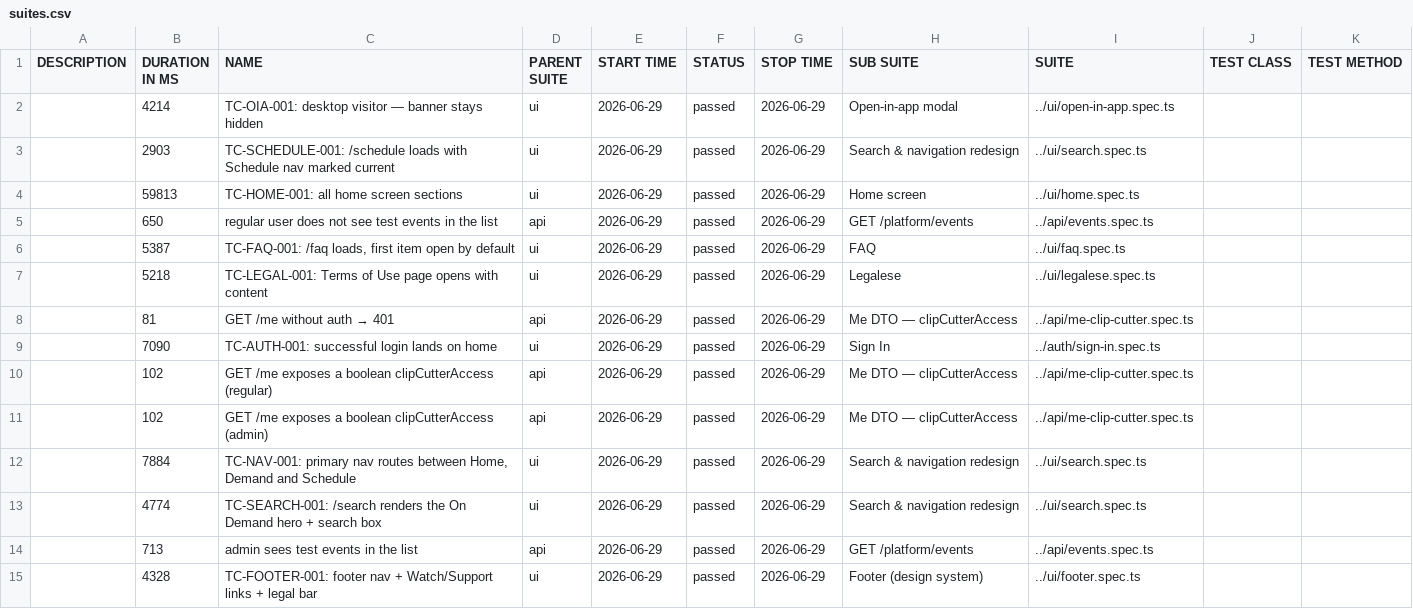
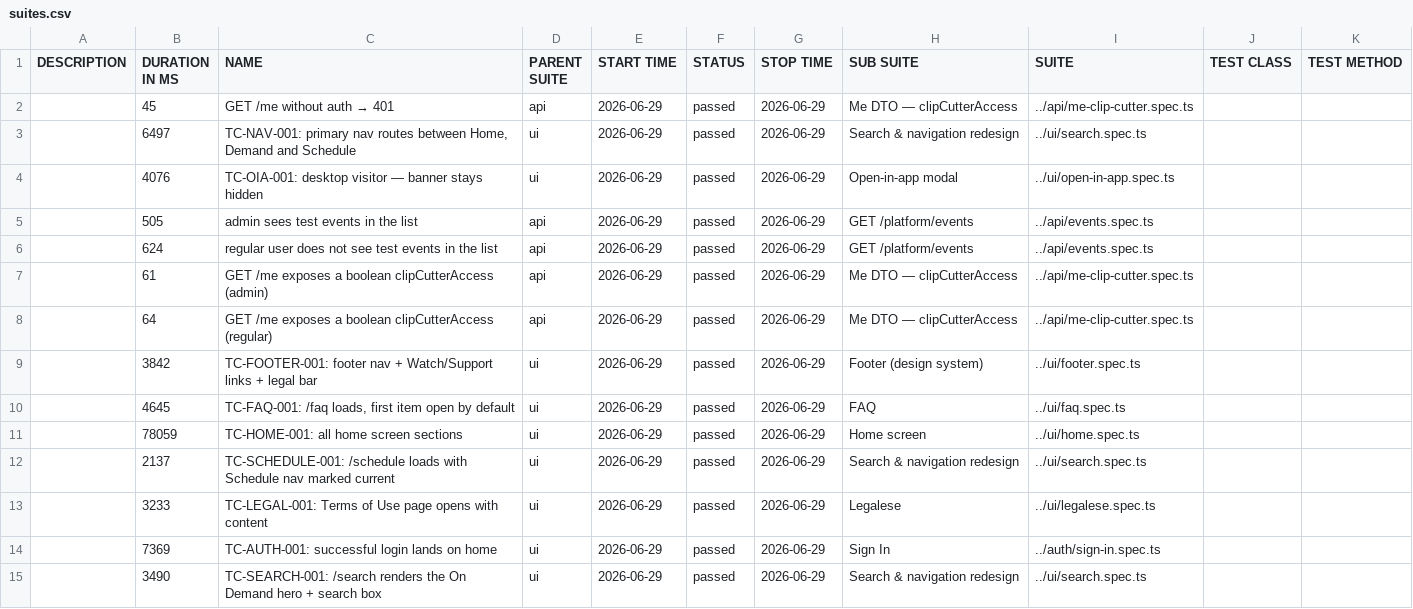
Before and after one commit to OvernghtMedia/overnght-allure-reports, a CSV file: smoke/data/suites.csv, drawn as a sheet.

```diff
--- a/smoke/data/suites.csv
+++ b/smoke/data/suites.csv
@@ -1,15 +1,15 @@
 "DESCRIPTION","DURATION IN MS","NAME","PARENT SUITE","START TIME","STATUS","STOP TIME","SUB SUITE","SUITE","TEST CLASS","TEST METHOD"
-"","4214","TC-OIA-001: desktop visitor — banner stays hidden","ui","2026-06-29","passed","2026-06-29","Open-in-app modal","../ui/open-in-app.spec.ts","",""
-"","2903","TC-SCHEDULE-001: /schedule loads with Schedule nav marked current","ui","2026-06-29","passed","2026-06-29","Search & navigation redesign","../ui/search.spec.ts","",""
-"","59813","TC-HOME-001: all home screen sections","ui","2026-06-29","passed","2026-06-29","Home screen","../ui/home.spec.ts","",""
-"","650","regular user does not see test events in the list","api","2026-06-29","passed","2026-06-29","GET /platform/events","../api/events.spec.ts","",""
-"","5387","TC-FAQ-001: /faq loads, first item open by default","ui","2026-06-29","passed","2026-06-29","FAQ","../ui/faq.spec.ts","",""
-"","5218","TC-LEGAL-001: Terms of Use page opens with content","ui","2026-06-29","passed","2026-06-29","Legalese","../ui/legalese.spec.ts","",""
-"","81","GET /me without auth → 401","api","2026-06-29","passed","2026-06-29","Me DTO — clipCutterAccess","../api/me-clip-cutter.spec.ts","",""
-"","7090","TC-AUTH-001: successful login lands on home","ui","2026-06-29","passed","2026-06-29","Sign In","../auth/sign-in.spec.ts","",""
-"","102","GET /me exposes a boolean clipCutterAccess (regular)","api","2026-06-29","passed","2026-06-29","Me DTO — clipCutterAccess","../api/me-clip-cutter.spec.ts","",""
-"","102","GET /me exposes a boolean clipCutterAccess (admin)","api","2026-06-29","passed","2026-06-29","Me DTO — clipCutterAccess","../api/me-clip-cutter.spec.ts","",""
-"","7884","TC-NAV-001: primary nav routes between Home, Demand and Schedule","ui","2026-06-29","passed","2026-06-29","Search & navigation redesign","../ui/search.spec.ts","",""
-"","4774","TC-SEARCH-001: /search renders the On Demand hero + search box","ui","2026-06-29","passed","2026-06-29","Search & navigation redesign","../ui/search.spec.ts","",""
-"","713","admin sees test events in the list","api","2026-06-29","passed","2026-06-29","GET /platform/events","../api/events.spec.ts","",""
-"","4328","TC-FOOTER-001: footer nav + Watch/Support links + legal bar","ui","2026-06-29","passed","2026-06-29","Footer (design system)","../ui/footer.spec.ts","",""
+"","45","GET /me without auth → 401","api","2026-06-29","passed","2026-06-29","Me DTO — clipCutterAccess","../api/me-clip-cutter.spec.ts","",""
+"","6497","TC-NAV-001: primary nav routes between Home, Demand and Schedule","ui","2026-06-29","passed","2026-06-29","Search & navigation redesign","../ui/search.spec.ts","",""
+"","4076","TC-OIA-001: desktop visitor — banner stays hidden","ui","2026-06-29","passed","2026-06-29","Open-in-app modal","../ui/open-in-app.spec.ts","",""
+"","505","admin sees test events in the list","api","2026-06-29","passed","2026-06-29","GET /platform/events","../api/events.spec.ts","",""
+"","624","regular user does not see test events in the list","api","2026-06-29","passed","2026-06-29","GET /platform/events","../api/events.spec.ts","",""
+"","61","GET /me exposes a boolean clipCutterAccess (admin)","api","2026-06-29","passed","2026-06-29","Me DTO — clipCutterAccess","../api/me-clip-cutter.spec.ts","",""
+"","64","GET /me exposes a boolean clipCutterAccess (regular)","api","2026-06-29","passed","2026-06-29","Me DTO — clipCutterAccess","../api/me-clip-cutter.spec.ts","",""
+"","3842","TC-FOOTER-001: footer nav + Watch/Support links + legal bar","ui","2026-06-29","passed","2026-06-29","Footer (design system)","../ui/footer.spec.ts","",""
+"","4645","TC-FAQ-001: /faq loads, first item open by default","ui","2026-06-29","passed","2026-06-29","FAQ","../ui/faq.spec.ts","",""
+"","78059","TC-HOME-001: all home screen sections","ui","2026-06-29","passed","2026-06-29","Home screen","../ui/home.spec.ts","",""
+"","2137","TC-SCHEDULE-001: /schedule loads with Schedule nav marked current","ui","2026-06-29","passed","2026-06-29","Search & navigation redesign","../ui/search.spec.ts","",""
+"","3233","TC-LEGAL-001: Terms of Use page opens with content","ui","2026-06-29","passed","2026-06-29","Legalese","../ui/legalese.spec.ts","",""
+"","7369","TC-AUTH-001: successful login lands on home","ui","2026-06-29","passed","2026-06-29","Sign In","../auth/sign-in.spec.ts","",""
+"","3490","TC-SEARCH-001: /search renders the On Demand hero + search box","ui","2026-06-29","passed","2026-06-29","Search & navigation redesign","../ui/search.spec.ts","",""
```
Also changed, not shown: 43 other files.
